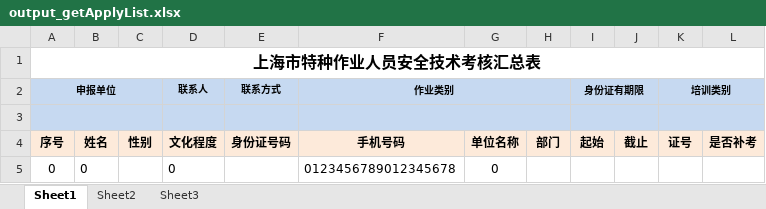
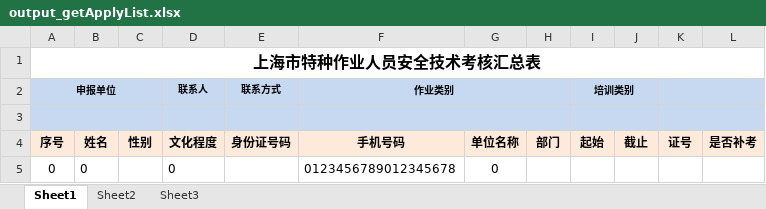
Before and after one commit to albertliu/elearningBackend, an Excel workbook: output/output_getApplyList.xlsx, sheet Sheet1, drawn as a sheet; only a part is shown; values as stored, in another font and other column widths than the file's, no borders; the diff names each change by its address in the sheet, - before the commit and + after, or states it on an @@ line.

```diff
--- a/output/output_getApplyList.xlsx (sheet Sheet1)
+++ b/output/output_getApplyList.xlsx (sheet Sheet1)
-I2: 身份证有期限
+I2: 培训类别
-K2: 培训类别
+K2: (empty)
```
Also changed, not shown: 9 other files.
